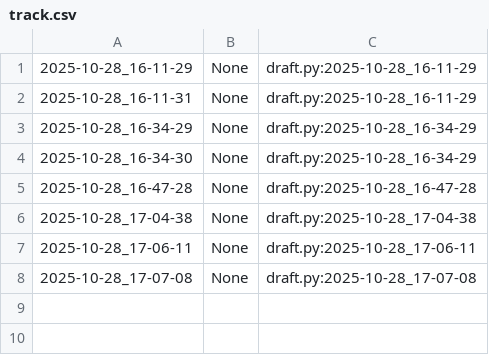
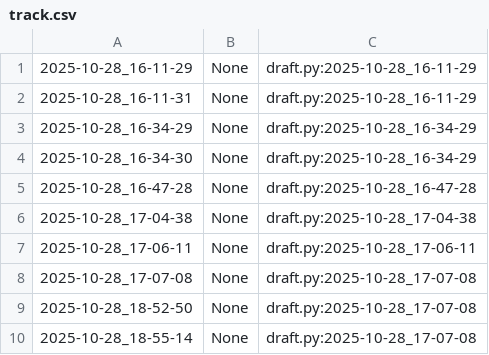
Before and after one commit to qxcode-course/poo-dd-cd-bloco-b-mariana-dd, a CSV file: .tko/track/poo@notebook/track.csv, drawn as a sheet.

```diff
--- a/.tko/track/poo@notebook/track.csv
+++ b/.tko/track/poo@notebook/track.csv
@@ -8 +8,3 @@
 2025-10-28_17-07-08,None,draft.py:2025-10-28_17-07-08
+2025-10-28_18-52-50,None,draft.py:2025-10-28_17-07-08
+2025-10-28_18-55-14,None,draft.py:2025-10-28_17-07-08
```
Also changed, not shown: 8 other files.
